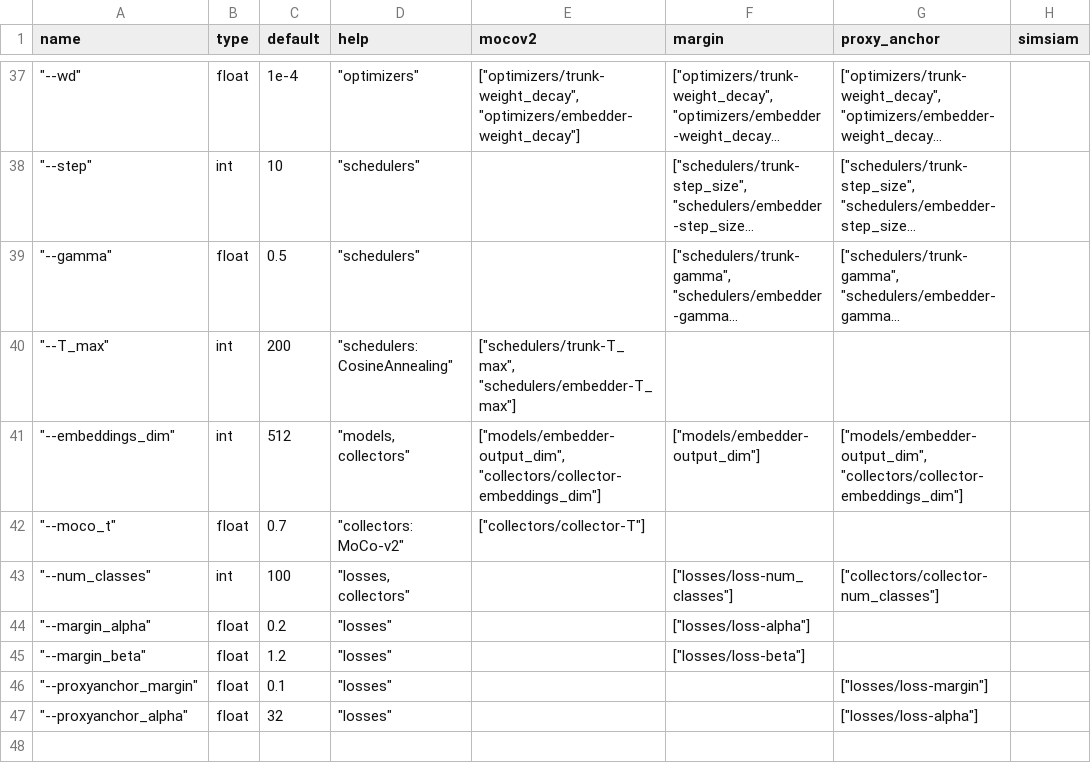
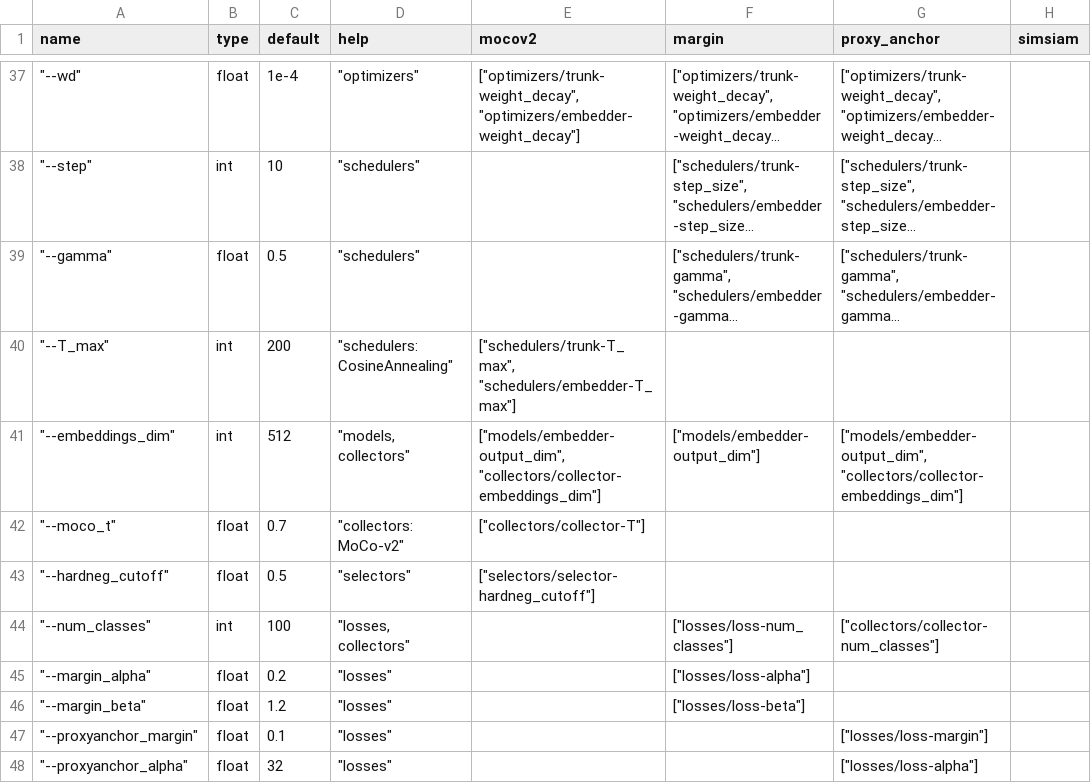
Before and after one commit to zbr17/GeDML, a CSV file: examples/config/args.csv, drawn as a sheet; only a part is shown, gaps mark what is left out; long unchanged cells end in ….

```diff
--- a/examples/config/args.csv
+++ b/examples/config/args.csv
@@ -42,2 +42,3 @@ name,type,default,help,mocov2,margin,proxy_anchor,simsiam
 """--moco_t""",float,0.7,"""collectors: MoCo-v2""","[""collectors/collector-T""]",,,
+"""--hardneg_cutoff""",float,0.5,"""selectors""","[""selectors/selector-hardneg_cutoff""]",,,
 """--num_classes""",int,100,"""losses, collectors""",,"[""losses/loss-num_classes""]","[""collectors/collector-num_classes""]",
```
Also changed, not shown: 3 other files.
